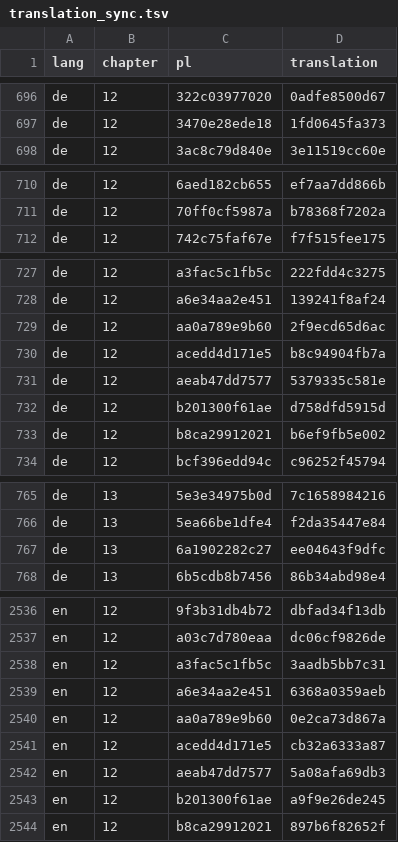
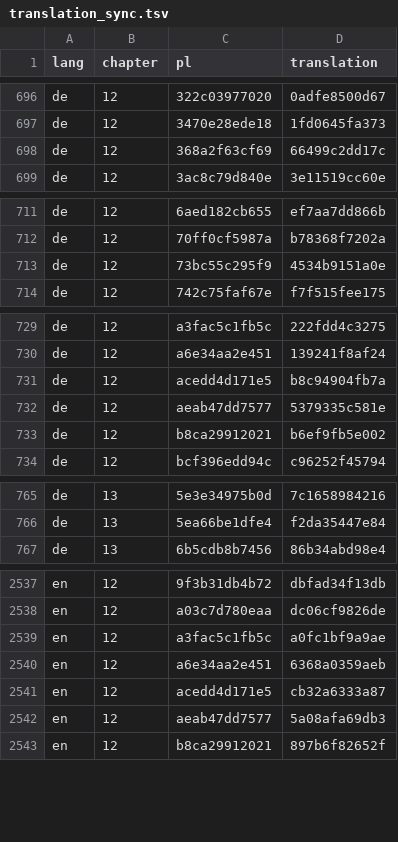
Before and after one commit to aronsommer/klucz, a TSV file: data/translation_sync.tsv, drawn as a sheet; only a part is shown, gaps mark what is left out; the diff covers the shown part only.

Commit message:
Explain luz and clarify gęba/morda/łeb in chapter 12, move Majewska's unprompted reassurance to Tomek's answer in chapter 13, fix the rana and po glosses

```diff
--- a/data/translation_sync.tsv
+++ b/data/translation_sync.tsv
@@ -697,2 +697,3 @@ de	12	322c03977020	0adfe8500d67
 de	12	3470e28ede18	1fd0645fa373
+de	12	368a2f63cf69	66499c2dd17c
 de	12	3ac8c79d840e	3e11519cc60e
@@ -711,2 +712,3 @@ de	12	6aed182cb655	ef7aa7dd866b
 de	12	70ff0cf5987a	b78368f7202a
+de	12	73bc55c295f9	4534b9151a0e
 de	12	742c75faf67e	f7f515fee175
@@ -728,6 +730,4 @@ de	12	a3fac5c1fb5c	222fdd4c3275
 de	12	a6e34aa2e451	139241f8af24
-de	12	aa0a789e9b60	2f9ecd65d6ac
 de	12	acedd4d171e5	b8c94904fb7a
 de	12	aeab47dd7577	5379335c581e
-de	12	b201300f61ae	d758dfd5915d
 de	12	b8ca29912021	b6ef9fb5e002
@@ -766,3 +766,2 @@ de	13	5e3e34975b0d	7c1658984216
 de	13	5ea66be1dfe4	f2da35447e84
-de	13	6a1902282c27	ee04643f9dfc
 de	13	6b5cdb8b7456	86b34abd98e4
@@ -2537,8 +2538,6 @@ en	12	9f3b31db4b72	dbfad34f13db
 en	12	a03c7d780eaa	dc06cf9826de
-en	12	a3fac5c1fb5c	3aadb5bb7c31
+en	12	a3fac5c1fb5c	a0fc1bf9a9ae
 en	12	a6e34aa2e451	6368a0359aeb
-en	12	aa0a789e9b60	0e2ca73d867a
 en	12	acedd4d171e5	cb32a6333a87
 en	12	aeab47dd7577	5a08afa69db3
-en	12	b201300f61ae	a9f9e26de245
 en	12	b8ca29912021	897b6f82652f
```
Also changed, not shown: 4 added rows and 3 removed rows elsewhere in this file, data/glossary.tsv, data/lemma_fixes.tsv, 13 other files.
